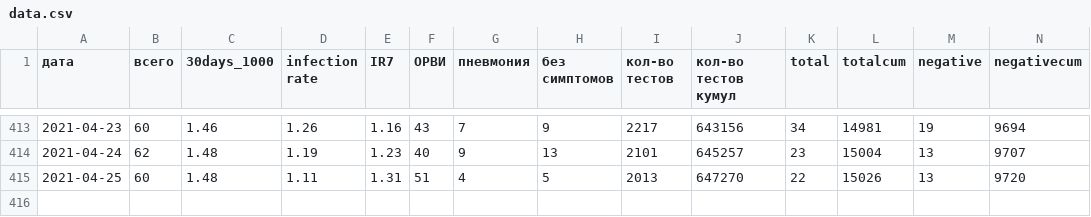
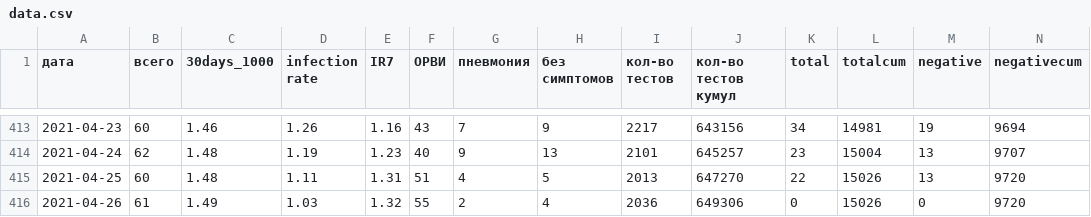
Before and after one commit to KonstantinKlepikov/covid-kaliningrad, a CSV file: data/data.csv, drawn as a sheet; only a part is shown, gaps mark what is left out; rows hold the shown columns only; the diff names each change by its address in the sheet, - before the commit and + after, or states it on an @@ line.

```diff
--- a/data/data.csv
+++ b/data/data.csv
+row 416: 2021-04-26 | 61 | 1.49 | 1.03 | 1.32 | 55 | 2 | 4 | 2036 | 649306 | 0 | 15026 | 0 | 9720
```
